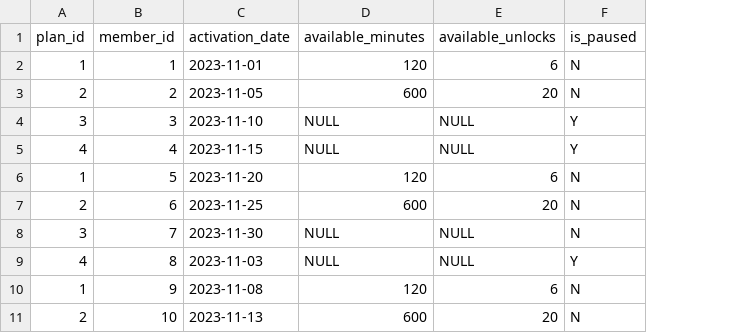
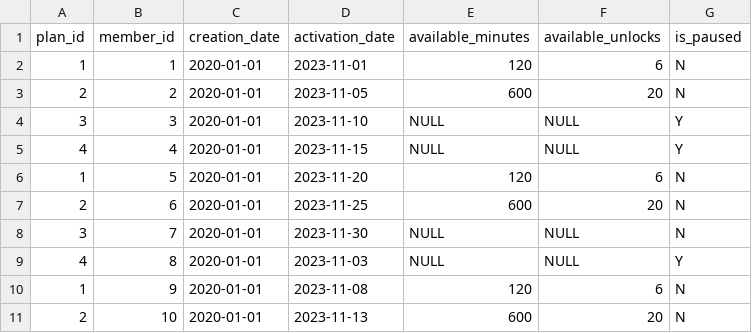
Before and after one commit to VTeamOrg/SparkGo, a CSV file: sql/csv/active_plan.csv, drawn as a sheet; the diff names each change by its address in the sheet, - before the commit and + after, or states it on an @@ line.

Commit message:
completed the members build, did some code cleanup, Active Plan completed

```diff
--- a/sql/csv/active_plan.csv
+++ b/sql/csv/active_plan.csv
+column C (creation_date), rows 2-11: all 2020-01-01
```
Also changed, not shown: 12 other files.
